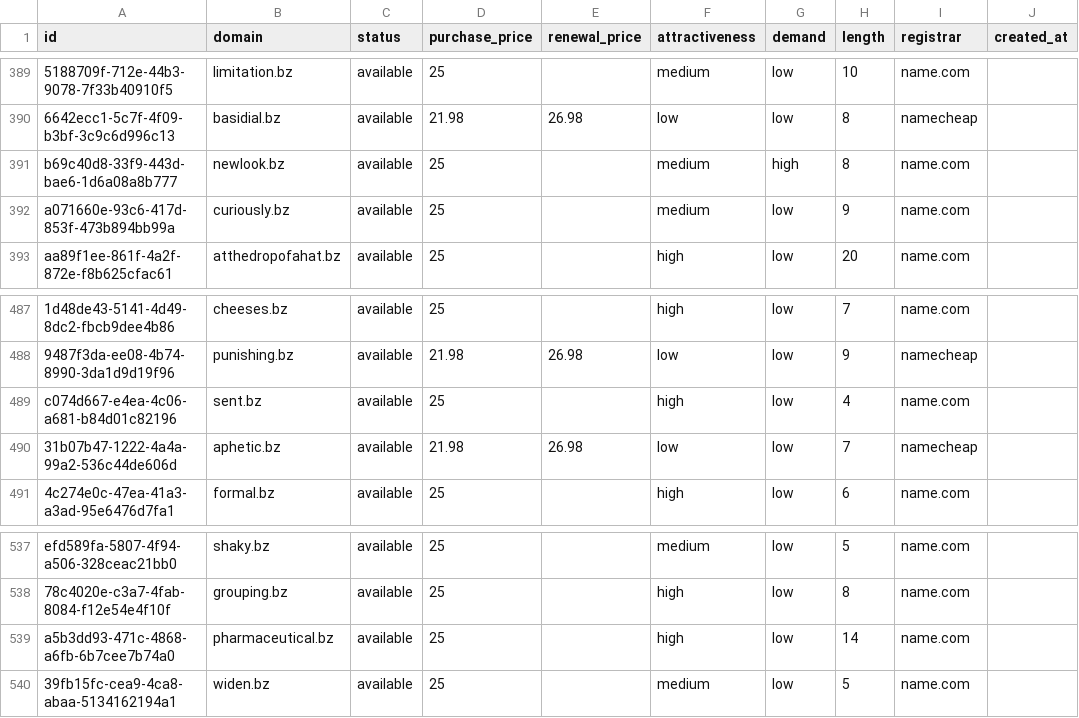
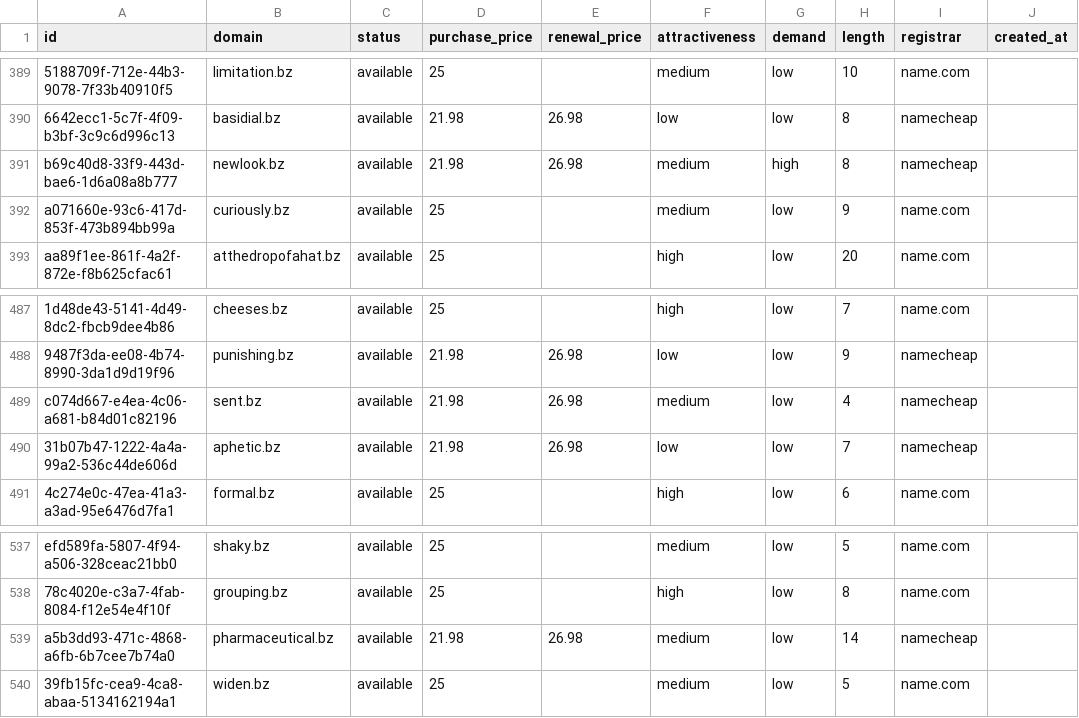
Before and after one commit to UniqueDomains/bz-oneword-domains, a CSV file: bz.csv, drawn as a sheet; only a part is shown, gaps mark what is left out; the diff names each change by its address in the sheet, - before the commit and + after, or states it on an @@ line.

Commit message:
Domains update

```diff
--- a/bz.csv
+++ b/bz.csv
-D391 (purchase_price): 25
+D391 (purchase_price): 21.98
-E391 (renewal_price): (empty)
+E391 (renewal_price): 26.98
-I391 (registrar): name.com
+I391 (registrar): namecheap
-D489 (purchase_price): 25
+D489 (purchase_price): 21.98
-E489 (renewal_price): (empty)
+E489 (renewal_price): 26.98
-F489 (attractiveness): high
+F489 (attractiveness): medium
-I489 (registrar): name.com
+I489 (registrar): namecheap
-D539 (purchase_price): 25
+D539 (purchase_price): 21.98
-E539 (renewal_price): (empty)
+E539 (renewal_price): 26.98
-F539 (attractiveness): high
+F539 (attractiveness): medium
-I539 (registrar): name.com
+I539 (registrar): namecheap
```
Also changed, not shown: 4 other files.
